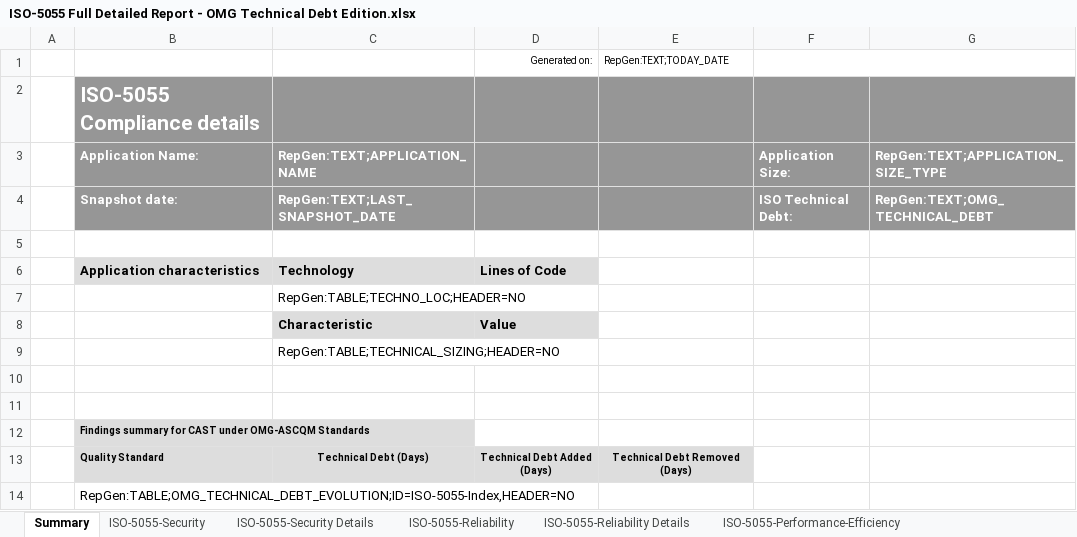
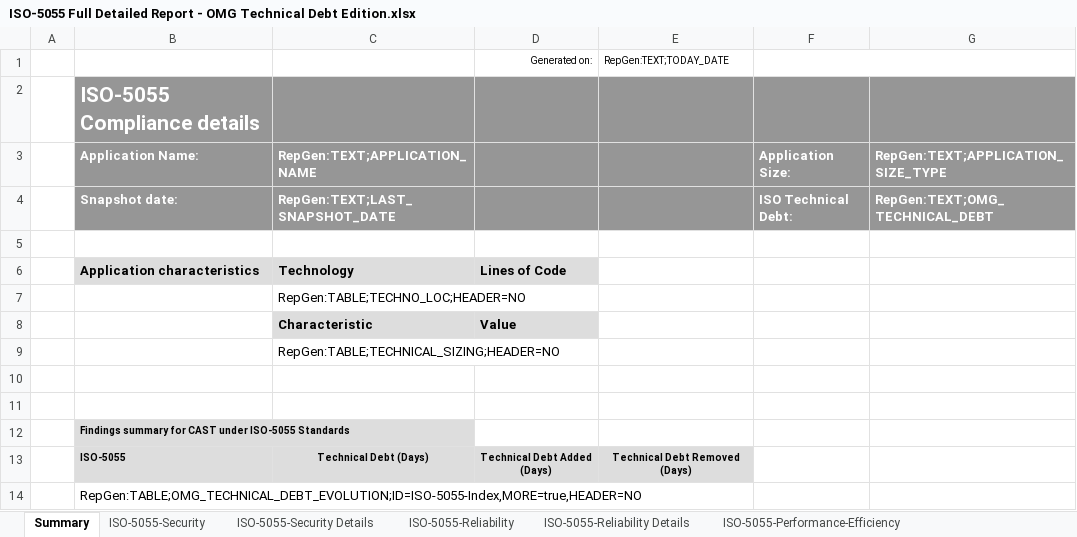
Before and after one commit to CAST-projects/CAST-ReportGenerator, an Excel workbook: CastReporting.Reporting.Core/Templates/Application/Compliance reports/ISO-5055 Full Detailed Report - OMG Technical Debt Edition.xlsx, sheet Summary, drawn as a sheet; values as stored, in another font and other column widths than the file's, no borders; charts and pictures not drawn; the diff names each change by its address in the sheet, - before the commit and + after, or states it on an @@ line.

```diff
--- a/CastReporting.Reporting.Core/Templates/Application/Compliance reports/ISO-5055 Full Detailed Report - OMG Technical Debt Edition.xlsx (sheet Summary)
+++ b/CastReporting.Reporting.Core/Templates/Application/Compliance reports/ISO-5055 Full Detailed Report - OMG Technical Debt Edition.xlsx (sheet Summary)
-B12: …CAST under OMG-ASCQM Standards
+B12: …CAST under ISO-5055 Standards
-B13: Quality Standard
+B13: ISO-5055
-B14: RepGen:TABLE;OMG_TECHNICAL_DEBT_EVOLUTION;ID=ISO-5055-Index,HEADER=NO
+B14: RepGen:TABLE;OMG_TECHNICAL_DEBT_EVOLUTION;ID=ISO-5055-Index,MORE=true,HEADER=NO
```
Also changed, not shown: sheet ISO-5055-Security Details, sheet ISO-5055-Reliability Details, sheet ISO-5055-Perf-Eff Details, sheet ISO-505-Maintainability Details, CastReporting.Reporting.Core/Templates/Application/Compliance reports/ISO-5055 Full Detailed Report.xlsx, CastReporting.Reporting.Core/Templates/Application/Component library/3- Excel-components-library.xlsx, 8 other files.
